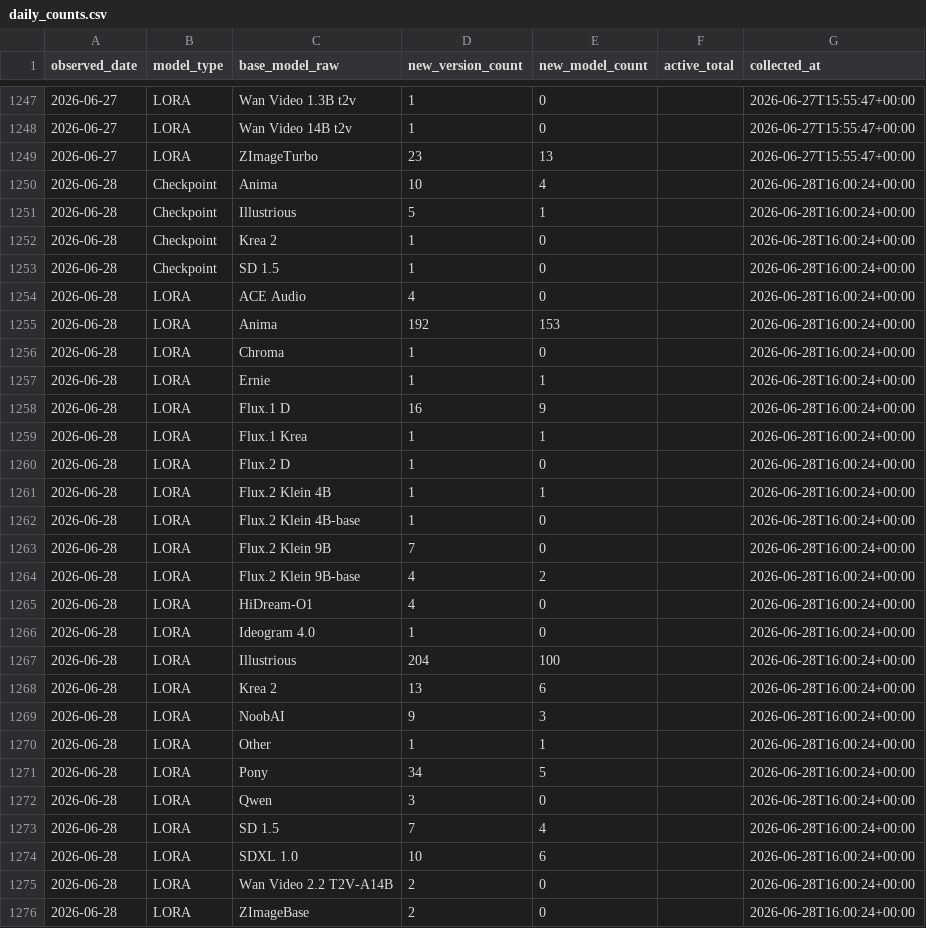
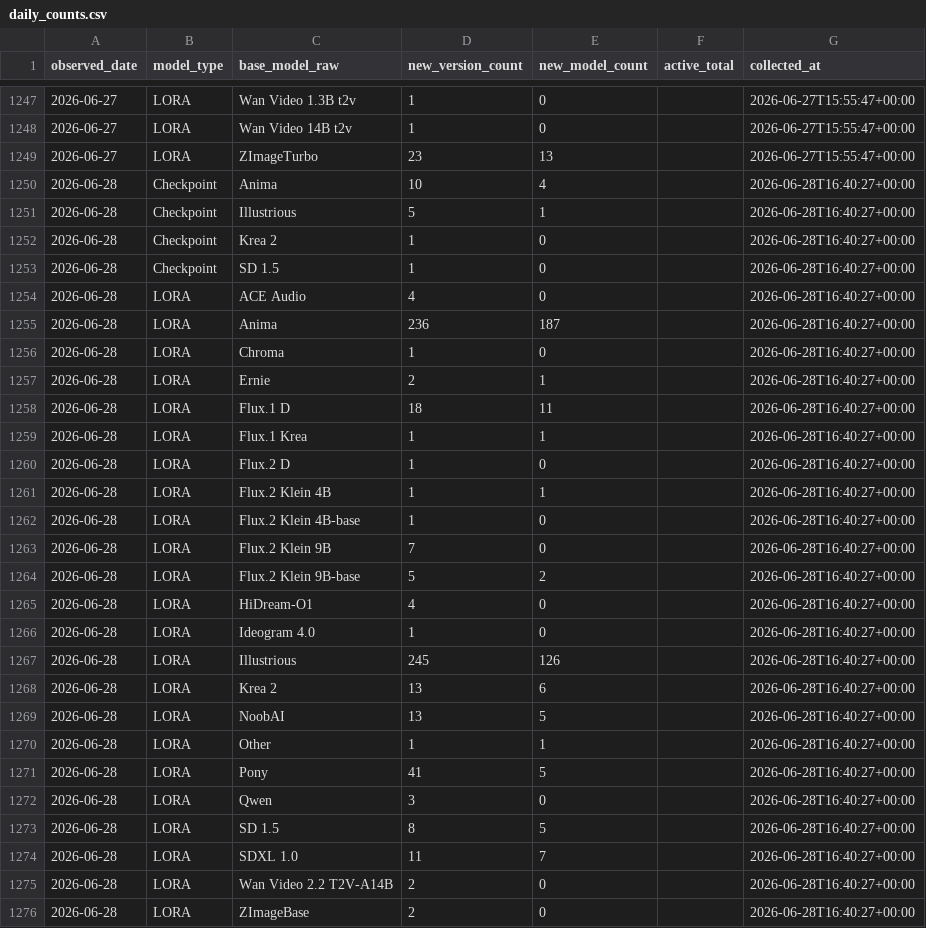
Before and after one commit to Shiba-2-shiba/civiresearch-experimental, a CSV file: data/daily_counts.csv, drawn as a sheet; only a part is shown, gaps mark what is left out; the diff covers the shown part only.

```diff
--- a/data/daily_counts.csv
+++ b/data/daily_counts.csv
@@ -1249,28 +1249,28 @@ observed_date,model_type,base_model_raw,new_version_count,new_model_count,active
 2026-06-27,LORA,ZImageTurbo,23,13,,2026-06-27T15:55:47+00:00
-2026-06-28,Checkpoint,Anima,10,4,,2026-06-28T16:00:24+00:00
-2026-06-28,Checkpoint,Illustrious,5,1,,2026-06-28T16:00:24+00:00
-2026-06-28,Checkpoint,Krea 2,1,0,,2026-06-28T16:00:24+00:00
-2026-06-28,Checkpoint,SD 1.5,1,0,,2026-06-28T16:00:24+00:00
-2026-06-28,LORA,ACE Audio,4,0,,2026-06-28T16:00:24+00:00
-2026-06-28,LORA,Anima,192,153,,2026-06-28T16:00:24+00:00
-2026-06-28,LORA,Chroma,1,0,,2026-06-28T16:00:24+00:00
-2026-06-28,LORA,Ernie,1,1,,2026-06-28T16:00:24+00:00
-2026-06-28,LORA,Flux.1 D,16,9,,2026-06-28T16:00:24+00:00
-2026-06-28,LORA,Flux.1 Krea,1,1,,2026-06-28T16:00:24+00:00
-2026-06-28,LORA,Flux.2 D,1,0,,2026-06-28T16:00:24+00:00
-2026-06-28,LORA,Flux.2 Klein 4B,1,1,,2026-06-28T16:00:24+00:00
-2026-06-28,LORA,Flux.2 Klein 4B-base,1,0,,2026-06-28T16:00:24+00:00
-2026-06-28,LORA,Flux.2 Klein 9B,7,0,,2026-06-28T16:00:24+00:00
-2026-06-28,LORA,Flux.2 Klein 9B-base,4,2,,2026-06-28T16:00:24+00:00
-2026-06-28,LORA,HiDream-O1,4,0,,2026-06-28T16:00:24+00:00
-2026-06-28,LORA,Ideogram 4.0,1,0,,2026-06-28T16:00:24+00:00
-2026-06-28,LORA,Illustrious,204,100,,2026-06-28T16:00:24+00:00
-2026-06-28,LORA,Krea 2,13,6,,2026-06-28T16:00:24+00:00
-2026-06-28,LORA,NoobAI,9,3,,2026-06-28T16:00:24+00:00
-2026-06-28,LORA,Other,1,1,,2026-06-28T16:00:24+00:00
-2026-06-28,LORA,Pony,34,5,,2026-06-28T16:00:24+00:00
-2026-06-28,LORA,Qwen,3,0,,2026-06-28T16:00:24+00:00
-2026-06-28,LORA,SD 1.5,7,4,,2026-06-28T16:00:24+00:00
-2026-06-28,LORA,SDXL 1.0,10,6,,2026-06-28T16:00:24+00:00
-2026-06-28,LORA,Wan Video 2.2 T2V-A14B,2,0,,2026-06-28T16:00:24+00:00
-2026-06-28,LORA,ZImageBase,2,0,,2026-06-28T16:00:24+00:00
+2026-06-28,Checkpoint,Anima,10,4,,2026-06-28T16:40:27+00:00
+2026-06-28,Checkpoint,Illustrious,5,1,,2026-06-28T16:40:27+00:00
+2026-06-28,Checkpoint,Krea 2,1,0,,2026-06-28T16:40:27+00:00
+2026-06-28,Checkpoint,SD 1.5,1,0,,2026-06-28T16:40:27+00:00
+2026-06-28,LORA,ACE Audio,4,0,,2026-06-28T16:40:27+00:00
+2026-06-28,LORA,Anima,236,187,,2026-06-28T16:40:27+00:00
+2026-06-28,LORA,Chroma,1,0,,2026-06-28T16:40:27+00:00
+2026-06-28,LORA,Ernie,2,1,,2026-06-28T16:40:27+00:00
+2026-06-28,LORA,Flux.1 D,18,11,,2026-06-28T16:40:27+00:00
+2026-06-28,LORA,Flux.1 Krea,1,1,,2026-06-28T16:40:27+00:00
+2026-06-28,LORA,Flux.2 D,1,0,,2026-06-28T16:40:27+00:00
+2026-06-28,LORA,Flux.2 Klein 4B,1,1,,2026-06-28T16:40:27+00:00
+2026-06-28,LORA,Flux.2 Klein 4B-base,1,0,,2026-06-28T16:40:27+00:00
+2026-06-28,LORA,Flux.2 Klein 9B,7,0,,2026-06-28T16:40:27+00:00
+2026-06-28,LORA,Flux.2 Klein 9B-base,5,2,,2026-06-28T16:40:27+00:00
+2026-06-28,LORA,HiDream-O1,4,0,,2026-06-28T16:40:27+00:00
+2026-06-28,LORA,Ideogram 4.0,1,0,,2026-06-28T16:40:27+00:00
+2026-06-28,LORA,Illustrious,245,126,,2026-06-28T16:40:27+00:00
+2026-06-28,LORA,Krea 2,13,6,,2026-06-28T16:40:27+00:00
+2026-06-28,LORA,NoobAI,13,5,,2026-06-28T16:40:27+00:00
+2026-06-28,LORA,Other,1,1,,2026-06-28T16:40:27+00:00
+2026-06-28,LORA,Pony,41,5,,2026-06-28T16:40:27+00:00
+2026-06-28,LORA,Qwen,3,0,,2026-06-28T16:40:27+00:00
+2026-06-28,LORA,SD 1.5,8,5,,2026-06-28T16:40:27+00:00
+2026-06-28,LORA,SDXL 1.0,11,7,,2026-06-28T16:40:27+00:00
+2026-06-28,LORA,Wan Video 2.2 T2V-A14B,2,0,,2026-06-28T16:40:27+00:00
+2026-06-28,LORA,ZImageBase,2,0,,2026-06-28T16:40:27+00:00
```
Also changed, not shown: 3 edited cells elsewhere in this file, data/exports/base_model_audit.csv, data/exports/monthly_counts.csv, 2 other files.
